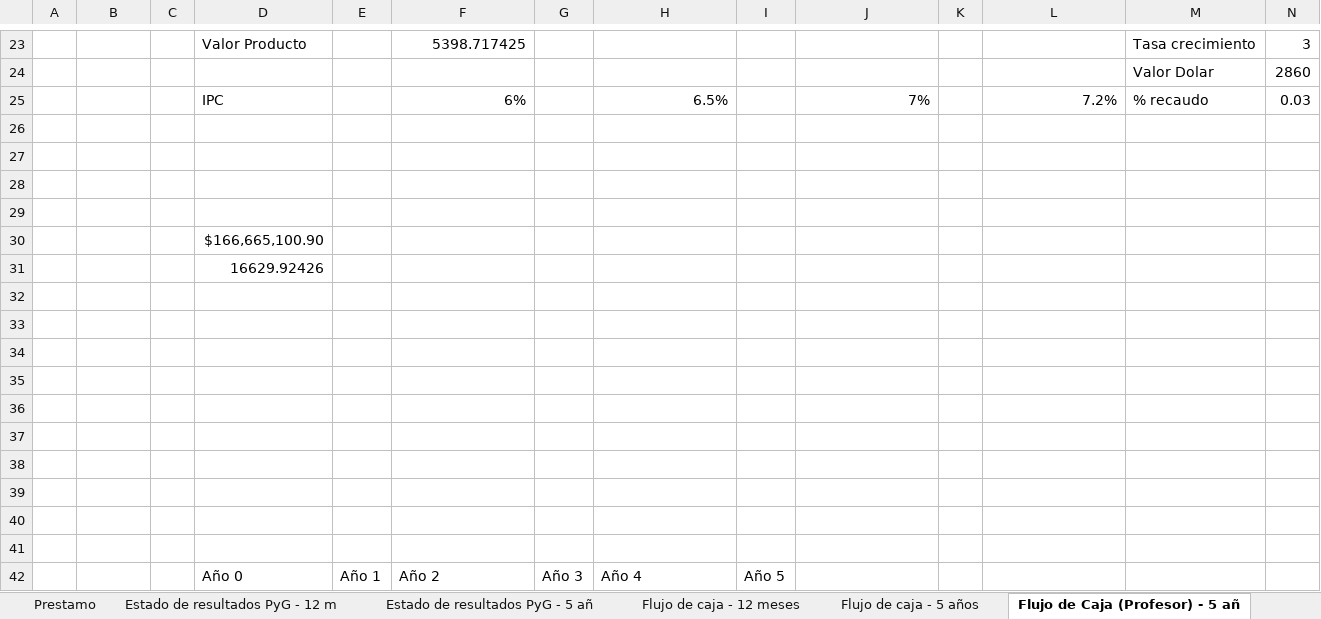
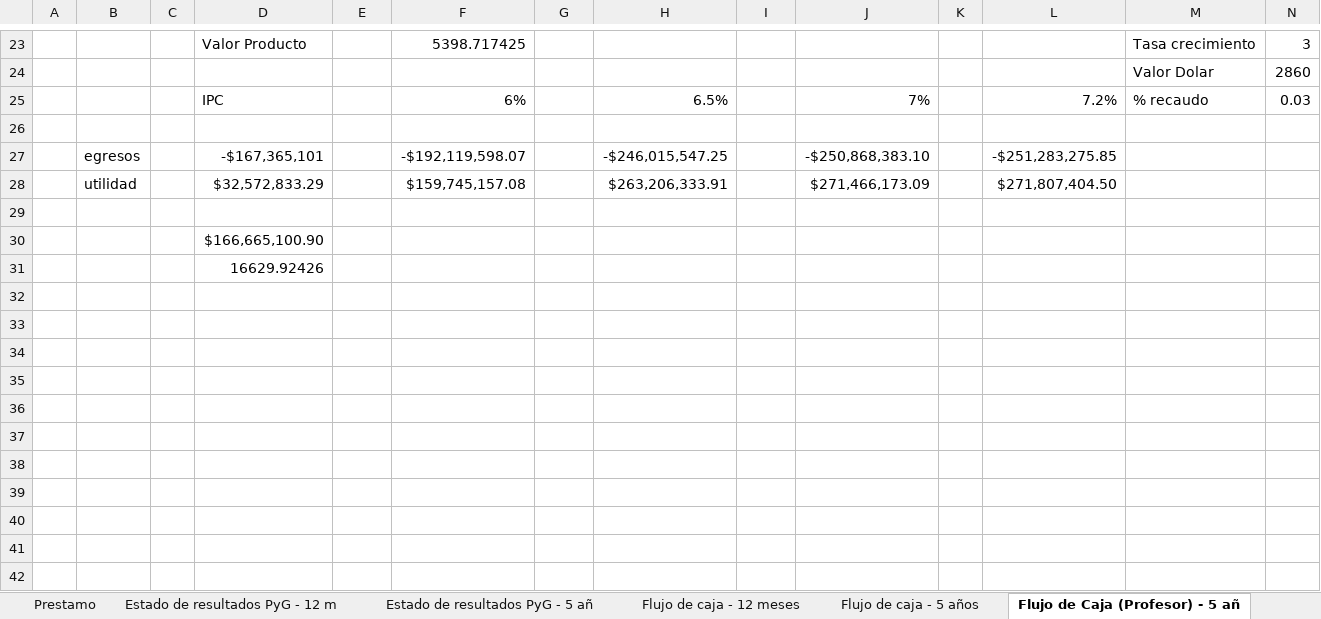
Before and after one commit to Niordsid/Proyecto_Grado, an Excel workbook: Analisis_financiero_Inclusoft_test.xlsx, sheet Flujo de Caja (Profesor) - 5 añ, drawn as a sheet; only a part is shown, gaps mark what is left out; values as stored, in another font and other column widths than the file's, no borders; charts and pictures and conditional formats not drawn; removed rows and columns are numbered as before the commit, all else as after; rows hold the shown columns only; the diff names each change by its address in the sheet, - before the commit and + after, or states it on an @@ line.

```diff
--- a/Analisis_financiero_Inclusoft_test.xlsx (sheet Flujo de Caja (Profesor) - 5 añ)
+++ b/Analisis_financiero_Inclusoft_test.xlsx (sheet Flujo de Caja (Profesor) - 5 añ)
-row 27: (empty)
+row 27:  | egresos |  | -$167,365,101 |  | -$192,119,598.07 |  | -$246,015,547.25 |  | -$250,868,383.10 |  | -$251,283,275.85
-row 28: (empty)
+row 28:  | utilidad |  | $32,572,833.29 |  | $159,745,157.08 |  | $263,206,333.91 |  | $271,466,173.09 |  | $271,807,404.50
-row 32: (empty)
-row 33: (empty)
-row 34: (empty)
-row 35: (empty)
-row 36: (empty)
-row 37: (empty)
-row 38: (empty)
-row 39: (empty)
-row 40: (empty)
-row 41: (empty)
-row 42:  |  |  | Año 0 | Año 1 | Año 2 | Año 3 | Año 4 | Año 5
```
Also changed, not shown: sheet Flujo de caja - 12 meses, sheet Flujo de caja - 5 años, sheet VAN y TIR, sheet Tabla Crecimiento, formulas that keep their value, hidden cells, charts or pictures, 2 other files.
